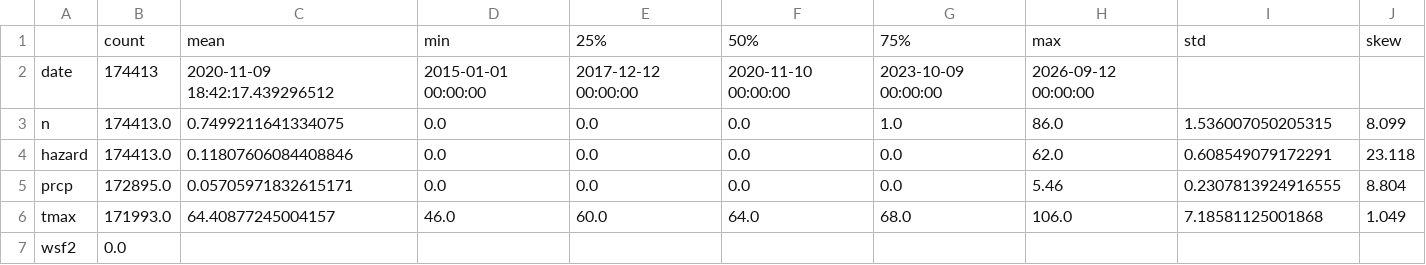
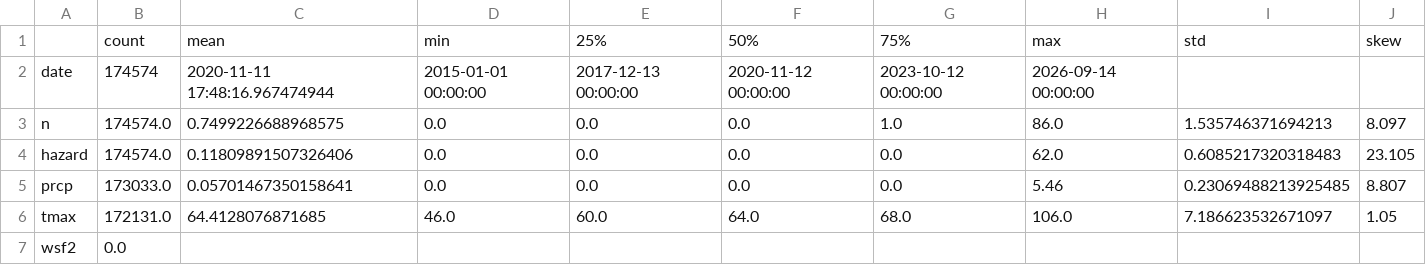
Before and after one commit to nguyenhung020520-png/ADY201m_Group10_SF_UrbanTrees_Project, a CSV file: report/table_describe_numeric.csv, drawn as a sheet.

```diff
--- a/report/table_describe_numeric.csv
+++ b/report/table_describe_numeric.csv
@@ -1,7 +1,7 @@
 ,count,mean,min,25%,50%,75%,max,std,skew
-date,174413,2020-11-09 18:42:17.439296512,2015-01-01 00:00:00,2017-12-12 00:00:00,2020-11-10 00:00:00,2023-10-09 00:00:00,2026-09-12 00:00:00,,
-n,174413.0,0.7499211641334075,0.0,0.0,0.0,1.0,86.0,1.536007050205315,8.099
-hazard,174413.0,0.11807606084408846,0.0,0.0,0.0,0.0,62.0,0.608549079172291,23.118
-prcp,172895.0,0.05705971832615171,0.0,0.0,0.0,0.0,5.46,0.2307813924916555,8.804
-tmax,171993.0,64.40877245004157,46.0,60.0,64.0,68.0,106.0,7.18581125001868,1.049
+date,174574,2020-11-11 17:48:16.967474944,2015-01-01 00:00:00,2017-12-13 00:00:00,2020-11-12 00:00:00,2023-10-12 00:00:00,2026-09-14 00:00:00,,
+n,174574.0,0.7499226688968575,0.0,0.0,0.0,1.0,86.0,1.535746371694213,8.097
+hazard,174574.0,0.11809891507326406,0.0,0.0,0.0,0.0,62.0,0.6085217320318483,23.105
+prcp,173033.0,0.05701467350158641,0.0,0.0,0.0,0.0,5.46,0.23069488213925485,8.807
+tmax,172131.0,64.4128076871685,46.0,60.0,64.0,68.0,106.0,7.186623532671097,1.05
 wsf2,0.0,,,,,,,,
```
Also changed, not shown: report/table_describe_raw.csv, report/table_rq1b_corr.csv, 36 other files.
